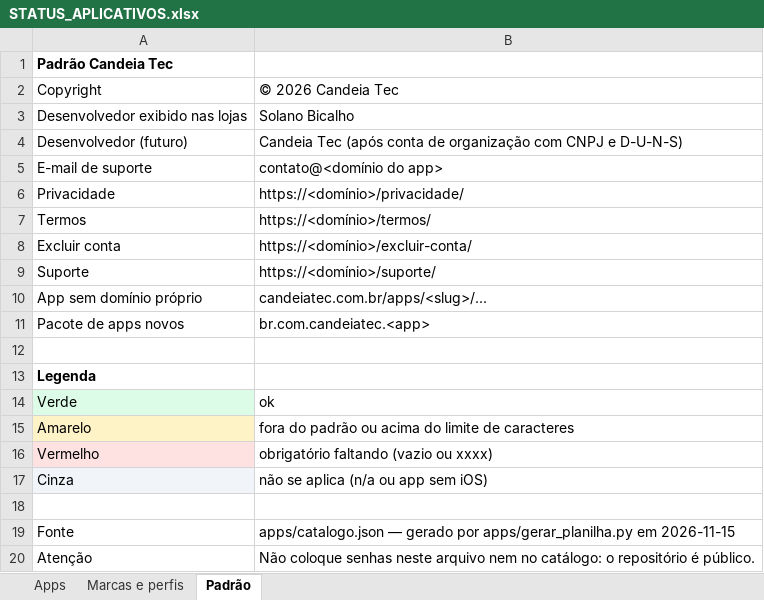
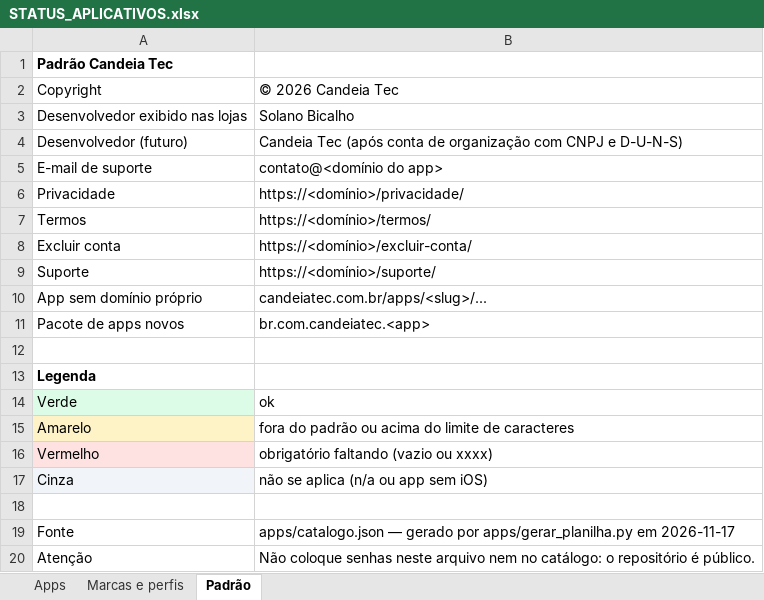
Before and after one commit to bicalho743/Candeia_Tec, an Excel workbook: apps/STATUS_APLICATIVOS.xlsx, sheet Padrão, drawn as a sheet; values as stored, in another font and other column widths than the file's, no borders; the diff names each change by its address in the sheet, - before the commit and + after, or states it on an @@ line.

```diff
--- a/apps/STATUS_APLICATIVOS.xlsx (sheet Padrão)
+++ b/apps/STATUS_APLICATIVOS.xlsx (sheet Padrão)
-B19: …apps/gerar_planilha.py em 2026-11-15
+B19: …apps/gerar_planilha.py em 2026-11-17
```
Also changed, not shown: sheet Apps, 2 other files.
